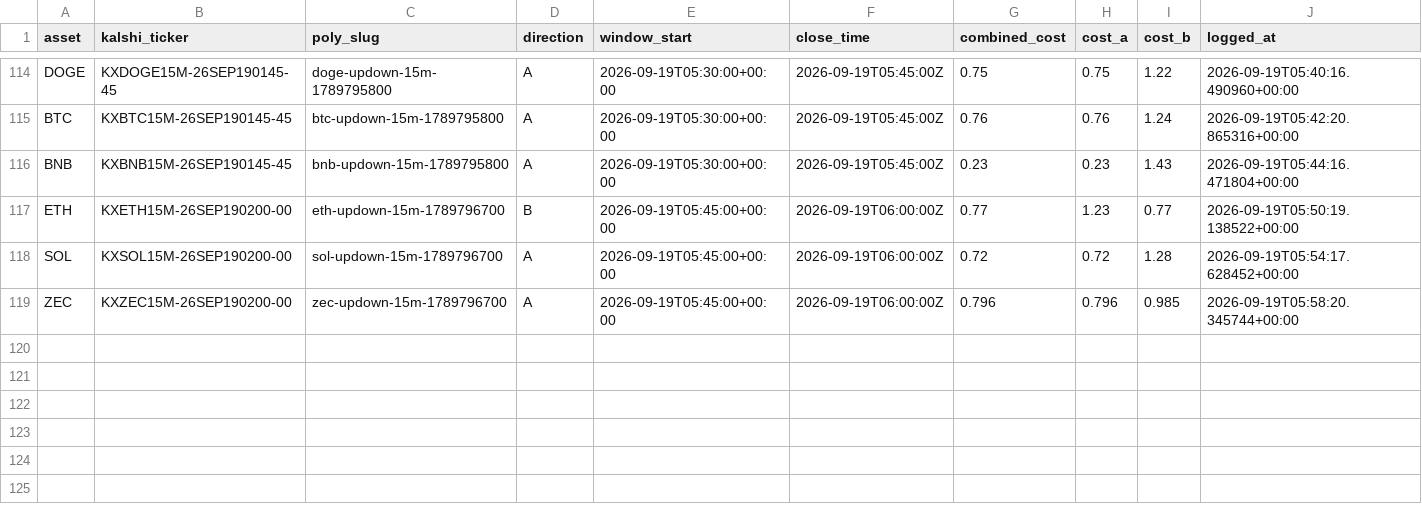
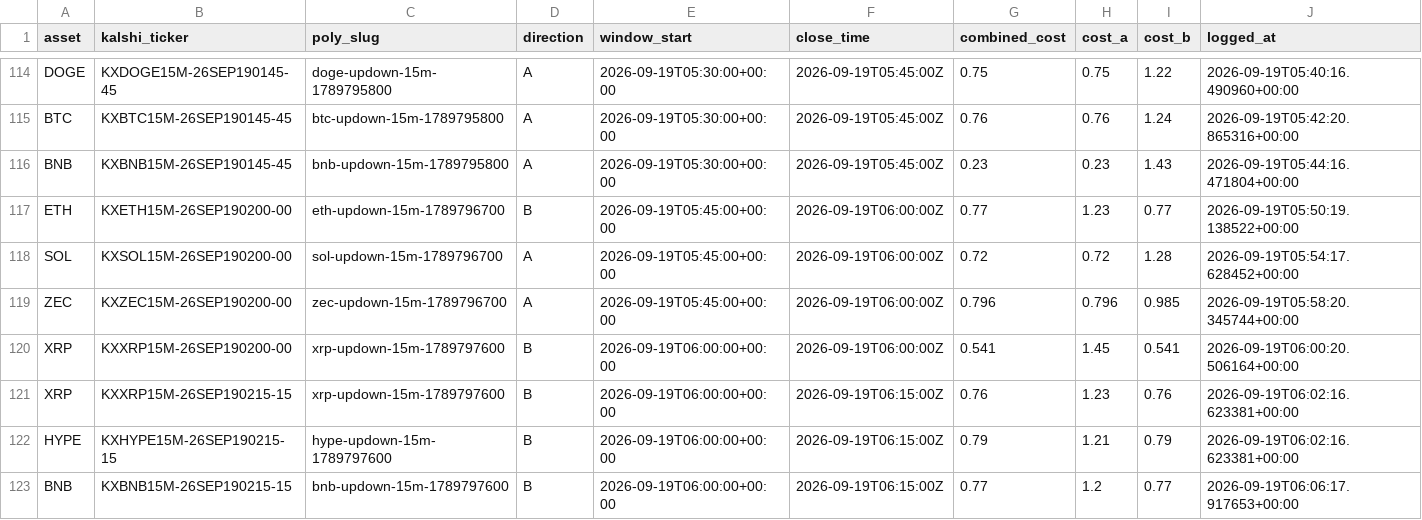
Before and after one commit to Prinxe-crypto/Gap-maker, a CSV file: closed_positions.csv, drawn as a sheet; only a part is shown, gaps mark what is left out; rows hold the shown columns only; the diff names each change by its address in the sheet, - before the commit and + after, or states it on an @@ line.

```diff
--- a/closed_positions.csv
+++ b/closed_positions.csv
+row 120: XRP | KXXRP15M-26SEP190200-00 | xrp-updown-15m-1789797600 | B | 2026-09-19T06:00:00+00:00 | 2026-09-19T06:00:00Z | 0.541 | 1.45 | 0.541 | 2026-09-19T06:00:20.506164+00:00
+row 121: XRP | KXXRP15M-26SEP190215-15 | xrp-updown-15m-1789797600 | B | 2026-09-19T06:00:00+00:00 | 2026-09-19T06:15:00Z | 0.76 | 1.23 | 0.76 | 2026-09-19T06:02:16.623381+00:00
+row 122: HYPE | KXHYPE15M-26SEP190215-15 | hype-updown-15m-1789797600 | B | 2026-09-19T06:00:00+00:00 | 2026-09-19T06:15:00Z | 0.79 | 1.21 | 0.79 | 2026-09-19T06:02:16.623381+00:00
+row 123: BNB | KXBNB15M-26SEP190215-15 | bnb-updown-15m-1789797600 | B | 2026-09-19T06:00:00+00:00 | 2026-09-19T06:15:00Z | 0.77 | 1.2 | 0.77 | 2026-09-19T06:06:17.917653+00:00
```
Also changed, not shown: open_positions.csv.
